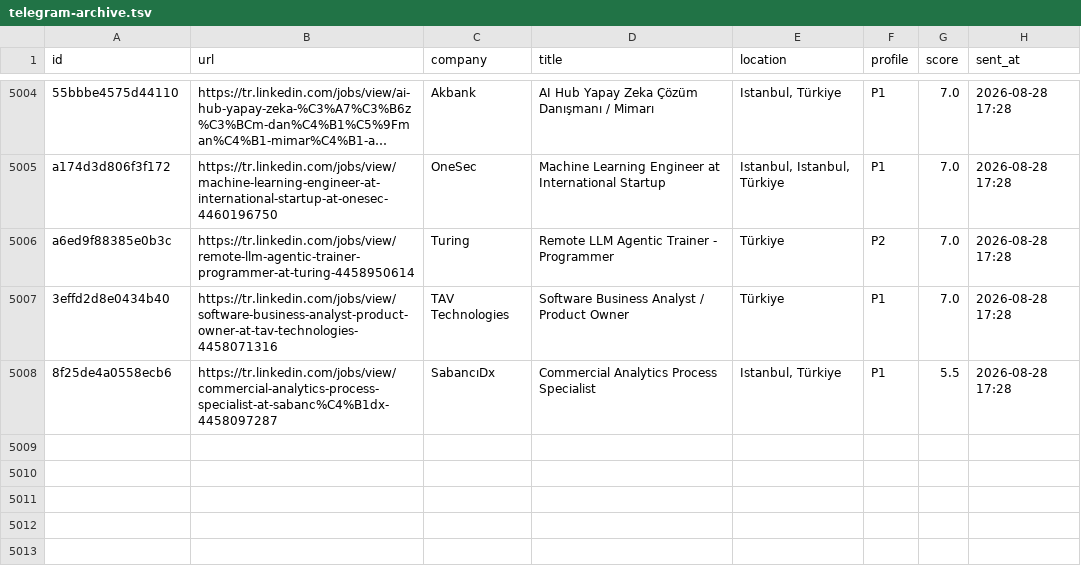
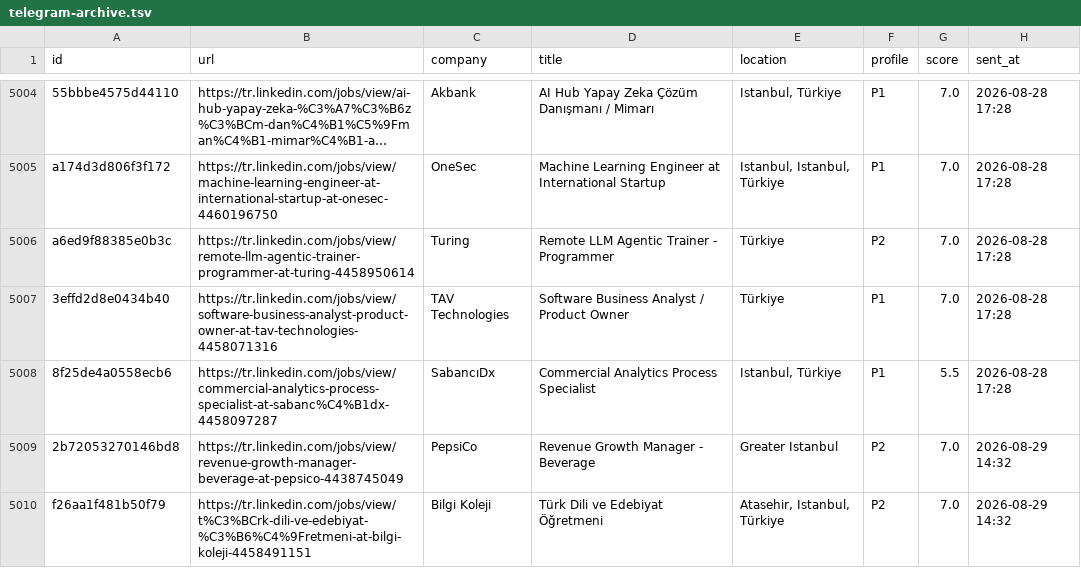
Before and after one commit to semihalperdundar/career-ops-agent, a TSV file: data/telegram-archive.tsv, drawn as a sheet; only a part is shown, gaps mark what is left out; long unchanged cells end in ….

```diff
--- a/data/telegram-archive.tsv
+++ b/data/telegram-archive.tsv
@@ -5008 +5008,3 @@ a6ed9f88385e0b3c	https://tr.linkedin.com/jobs/view/remote-llm-agentic-trainer-pr
 8f25de4a0558ecb6	https://tr.linkedin.com/jobs/view/commercial-analytics-process-specialist-at-sabanc%C4%B1dx-4458097287	SabancıDx	Commercial Analytics Process Specialist	Istanbul, Türkiye	P1	5.5	2026-08-28 17:28
+2b72053270146bd8	https://tr.linkedin.com/jobs/view/revenue-growth-manager-beverage-at-pepsico-4438745049	PepsiCo	Revenue Growth Manager - Beverage	Greater Istanbul	P2	7.0	2026-08-29 14:32
+f26aa1f481b50f79	https://tr.linkedin.com/jobs/view/t%C3%BCrk-dili-ve-edebiyat-%C3%B6%C4%9Fretmeni-at-bilgi-koleji-4458491151	Bilgi Koleji	Türk Dili ve Edebiyat Öğretmeni	Atasehir, Istanbul, Türkiye	P2	7.0	2026-08-29 14:32
```
Also changed, not shown: data/telegram-sent.tsv, 2 other files.
